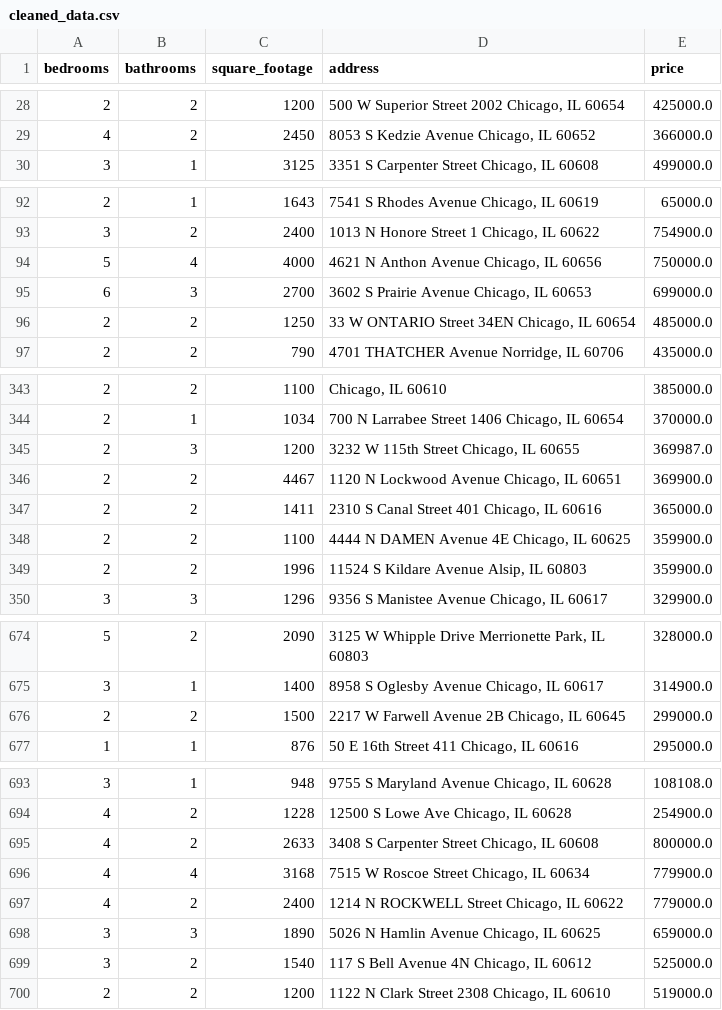
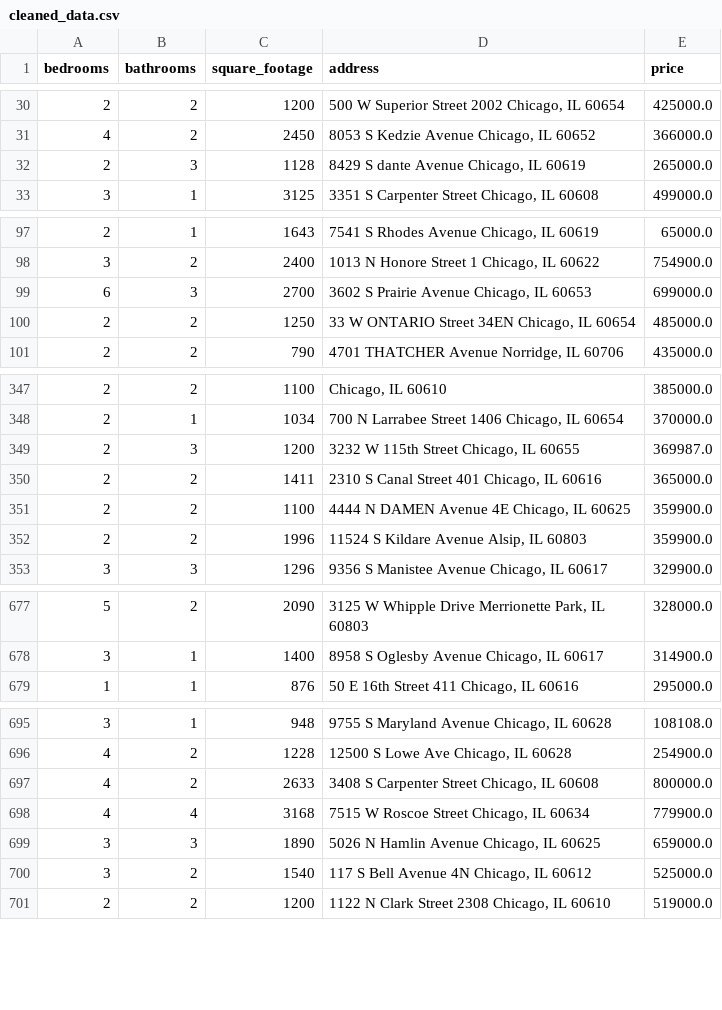
Before and after one commit to bilooo-web/webscraping_project_real_estate, a CSV file: cleaned_data.csv, drawn as a sheet; only a part is shown, gaps mark what is left out; removed rows and columns are numbered as before the commit, all else as after; the diff covers the shown part only; the diff names each change by its address in the sheet, - before the commit and + after, or states it on an @@ line.

```diff
--- a/cleaned_data.csv
+++ b/cleaned_data.csv
+row 32: 2 | 3 | 1128 | 8429 S dante Avenue Chicago, IL 60619 | 265000.0
-row 94: 5 | 4 | 4000 | 4621 N Anthon Avenue Chicago, IL 60656 | 750000.0
-row 346: 2 | 2 | 4467 | 1120 N Lockwood Avenue Chicago, IL 60651 | 369900.0
-row 676: 2 | 2 | 1500 | 2217 W Farwell Avenue 2B Chicago, IL 60645 | 299000.0
-row 697: 4 | 2 | 2400 | 1214 N ROCKWELL Street Chicago, IL 60622 | 779000.0
```
Also changed, not shown: 9 added rows, 5 removed rows, 1 moved row and 3 edited cells elsewhere in this file, raw_data.csv.
